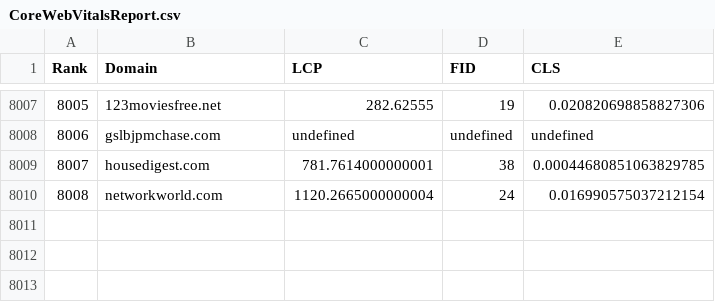
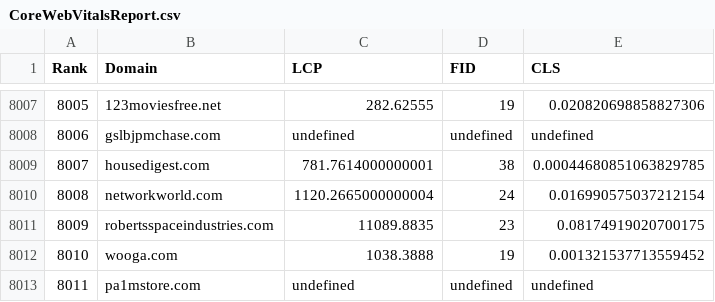
Before and after one commit to shinyonogi/cwv-analyzer, a CSV file: data/CoreWebVitalsReport.csv, drawn as a sheet; only a part is shown, gaps mark what is left out; the diff names each change by its address in the sheet, - before the commit and + after, or states it on an @@ line.

Commit message:
Initialized data analysis part with python

```diff
--- a/data/CoreWebVitalsReport.csv
+++ b/data/CoreWebVitalsReport.csv
+row 8011: 8009 | robertsspaceindustries.com | 11089.8835 | 23 | 0.08174919020700175
+row 8012: 8010 | wooga.com | 1038.3888 | 19 | 0.001321537713559452
+row 8013: 8011 | pa1mstore.com | undefined | undefined | undefined
```
Also changed, not shown: 4 other files.
